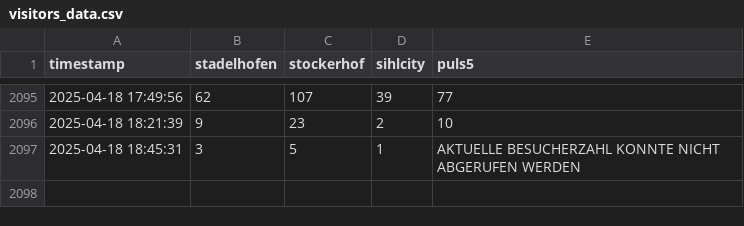
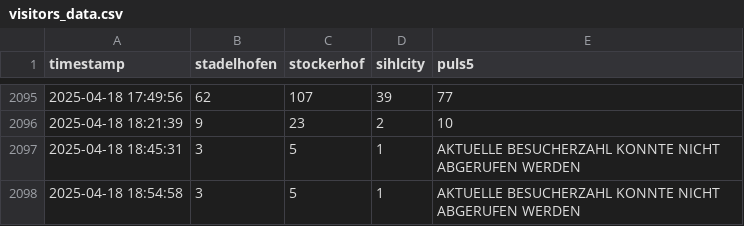
Before and after one commit to emanuel-metzenthin/fitnesspark_usage, a CSV file: visitors_data.csv, drawn as a sheet; only a part is shown, gaps mark what is left out; the diff names each change by its address in the sheet, - before the commit and + after, or states it on an @@ line.

```diff
--- a/visitors_data.csv
+++ b/visitors_data.csv
+row 2098: 2025-04-18 18:54:58 | 3 | 5 | 1 | AKTUELLE BESUCHERZAHL KONNTE NICHT ABGERUFEN WERDEN
```
Also changed, not shown: 1 other file.
